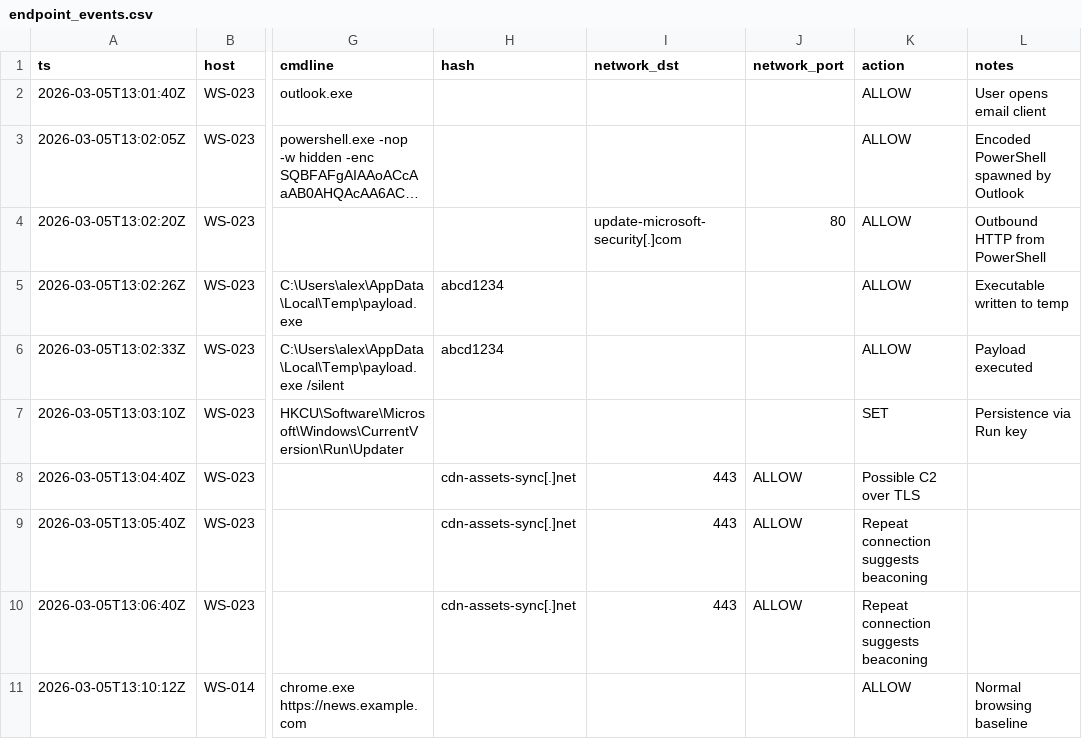
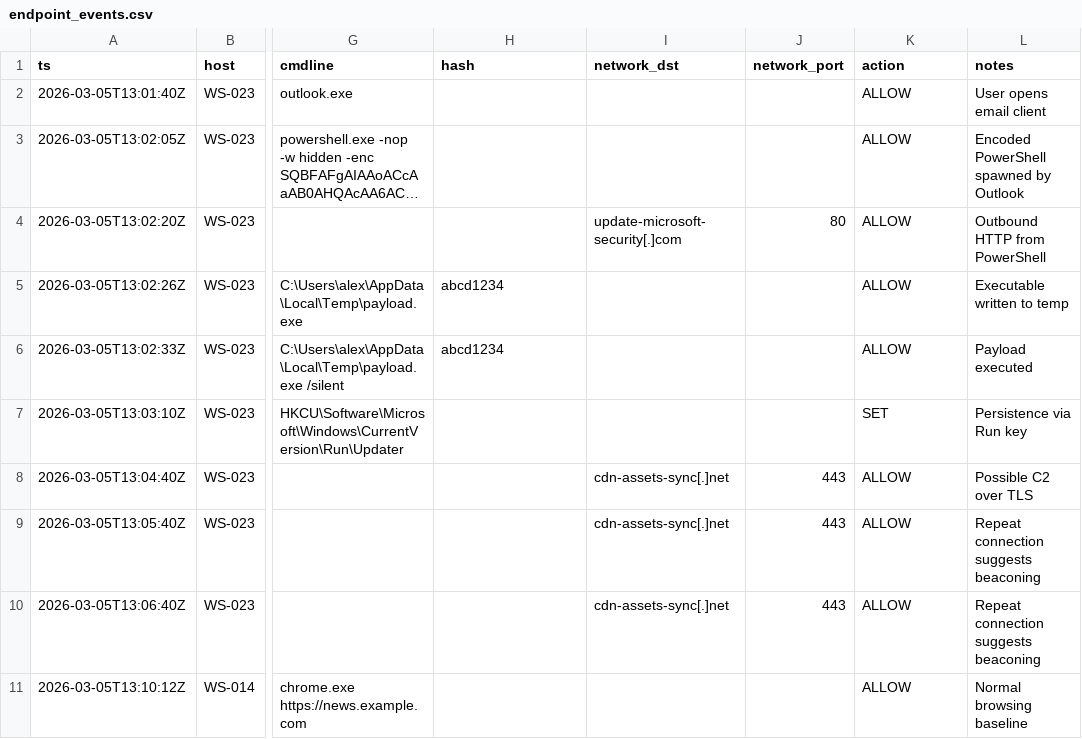
Before and after one commit to dadirad/blue-team-lab, a CSV file: files/endpoint_events.csv, drawn as a sheet; only a part is shown, gaps mark what is left out; long unchanged cells end in …; the diff names each change by its address in the sheet, - before the commit and + after, or states it on an @@ line.

Commit message:
Update endpoint_events.csv

```diff
--- a/files/endpoint_events.csv
+++ b/files/endpoint_events.csv
-H8:H10 (hash): cdn-assets-sync[.]net
+H8:H10 (hash): (empty)
-I8:I10 (network_dst): 443
+I8:I10 (network_dst): cdn-assets-sync[.]net
-J8:J10 (network_port): ALLOW
+J8:J10 (network_port): 443
-K8 (action): Possible C2 over TLS
+K8 (action): ALLOW
-L8 (notes): (empty)
+L8 (notes): Possible C2 over TLS
-K9:K10 (action): Repeat connection suggests beaconing
+K9:K10 (action): ALLOW
-L9:L10 (notes): (empty)
+L9:L10 (notes): Repeat connection suggests beaconing
```
